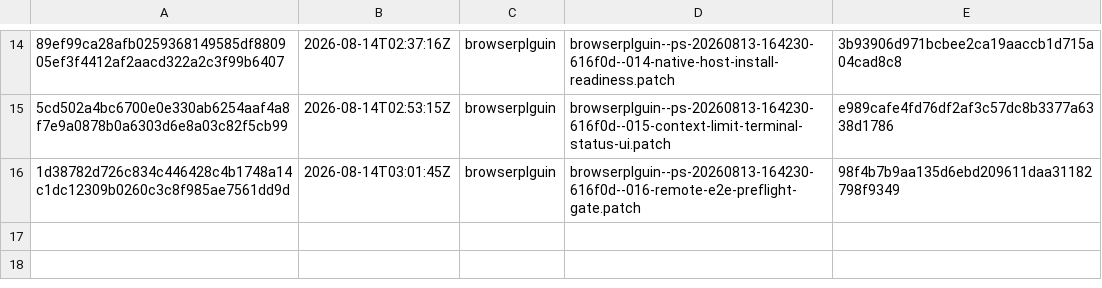
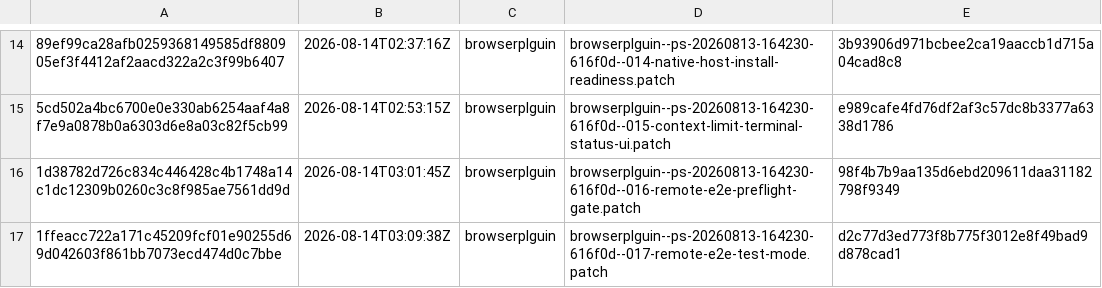
Before and after one commit to orgfrozen/browserplguin, a TSV file: .patch-sync/applied-patches.tsv, drawn as a sheet; only a part is shown, gaps mark what is left out; the diff names each change by its address in the sheet, - before the commit and + after, or states it on an @@ line.

Commit message:
chore: record applied delivery 1ffeacc722a1

```diff
--- a/.patch-sync/applied-patches.tsv
+++ b/.patch-sync/applied-patches.tsv
+row 17: 1ffeacc722a171c45209fcf01e90255d69d042603f861bb7073ecd474d0c7bbe | 2026-08-14T03:09:38Z | browserplguin | browserplguin--ps-20260813-164230-616f0d--017-remote-e2e-test-mode.patch | d2c77d3ed773f8b775f3012e8f49bad9d878cad1
```
